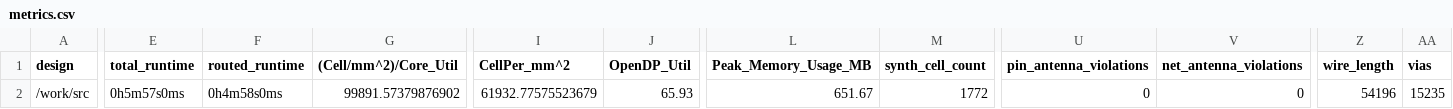
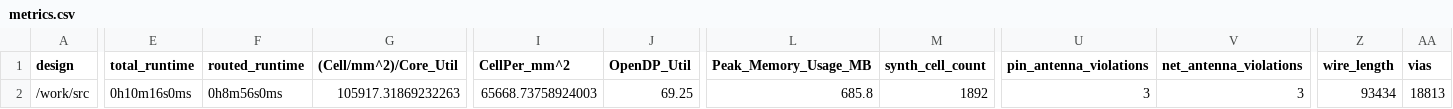
Before and after one commit to TinyTapeout/tinytapeout-04, a CSV file: projects/tt_um_MichaelBell_nanoV/metrics.csv, drawn as a sheet; only a part is shown, gaps mark what is left out; the diff covers the shown part only; the diff names each change by its address in the sheet, - before the commit and + after, or states it on an @@ line.

Commit message:
feat: update project tt_um_MichaelBell_nanoV from MichaelBell/tt04-nanoV
Commit: 0d069721ae9988e8f09654e1f6a3ce6e3eae973c
Workflow: https://github.com/MichaelBell/tt04-nanoV/actions/runs/5762660504

```diff
--- a/projects/tt_um_MichaelBell_nanoV/metrics.csv
+++ b/projects/tt_um_MichaelBell_nanoV/metrics.csv
-E2 (total_runtime): 0h5m57s0ms
+E2 (total_runtime): 0h10m16s0ms
-F2 (routed_runtime): 0h4m58s0ms
+F2 (routed_runtime): 0h8m56s0ms
-G2 ((Cell/mm^2)/Core_Util): 99891.57379876902
+G2 ((Cell/mm^2)/Core_Util): 105917.31869232263
-I2 (CellPer_mm^2): 61932.77575523679
+I2 (CellPer_mm^2): 65668.73758924003
-J2 (OpenDP_Util): 65.93
+J2 (OpenDP_Util): 69.25
-L2 (Peak_Memory_Usage_MB): 651.67
+L2 (Peak_Memory_Usage_MB): 685.8
-M2 (synth_cell_count): 1772
+M2 (synth_cell_count): 1892
-U2 (pin_antenna_violations): 0
+U2 (pin_antenna_violations): 3
-V2 (net_antenna_violations): 0
+V2 (net_antenna_violations): 3
-Z2 (wire_length): 54196
+Z2 (wire_length): 93434
-AA2 (vias): 15235
+AA2 (vias): 18813
```
Also changed, not shown: 28 edited cells elsewhere in this file, 7 other files.
